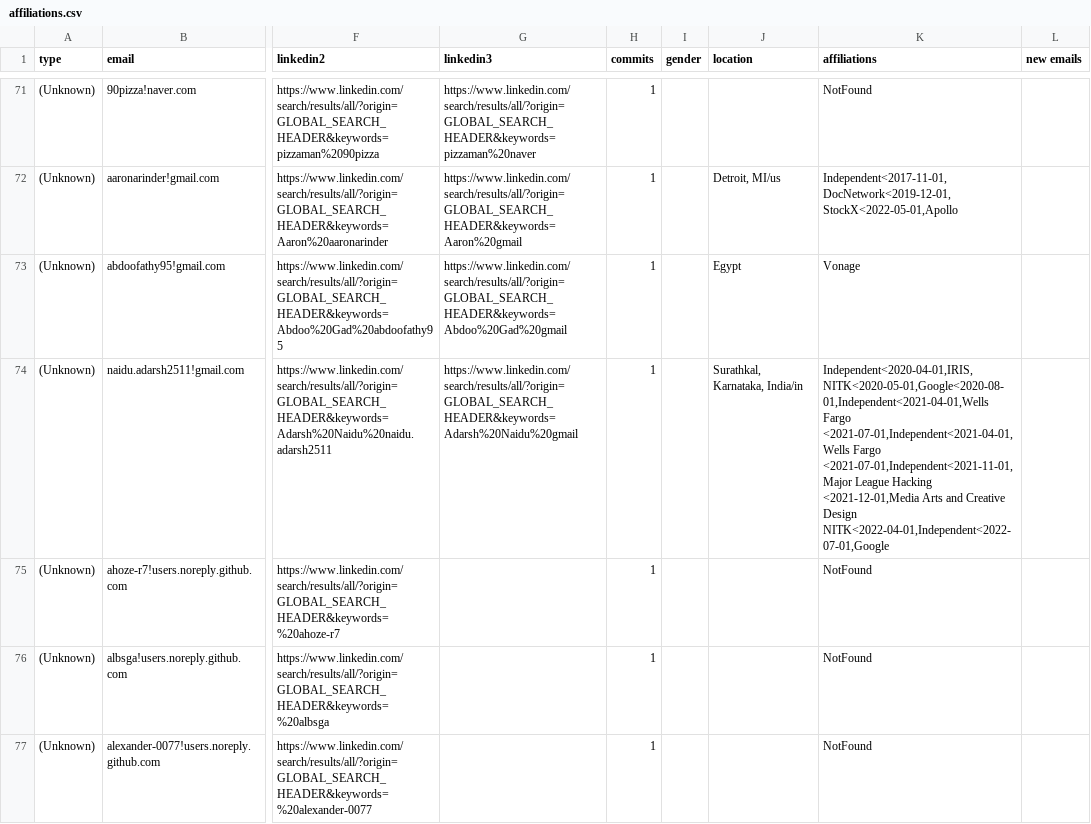
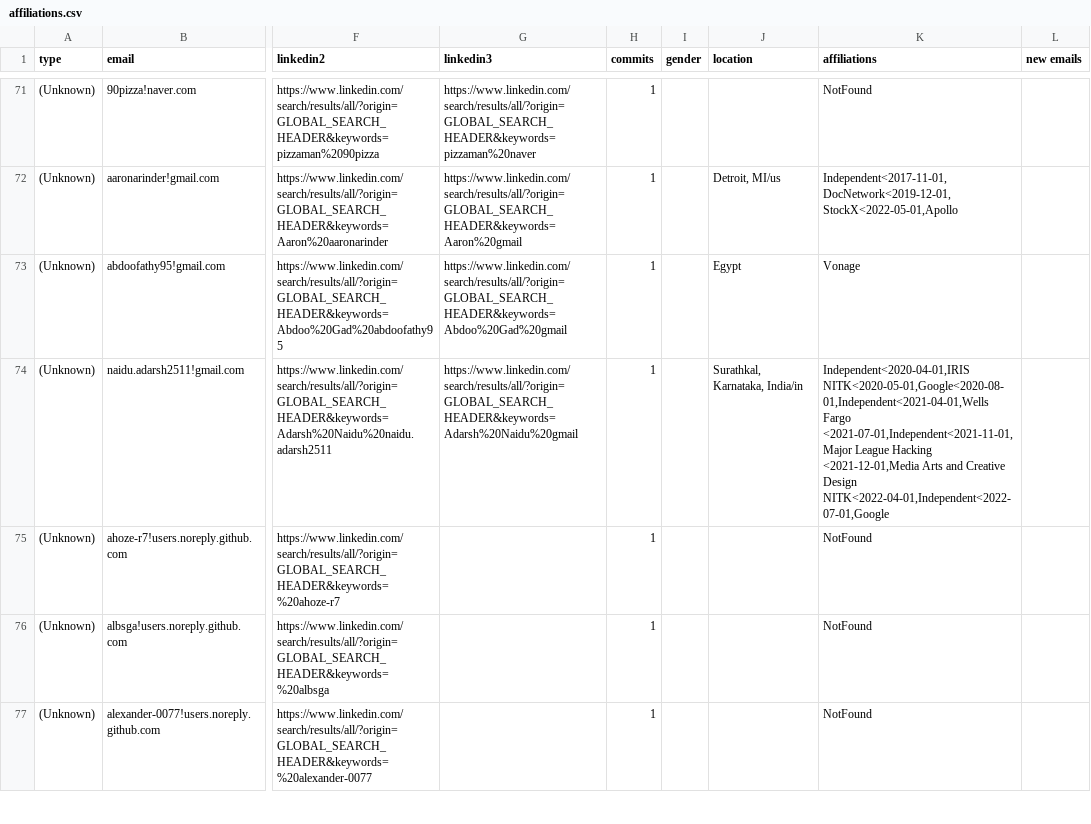
Before and after one commit to Skarlso/gitdm, a CSV file: src/affiliations.csv, drawn as a sheet; only a part is shown, gaps mark what is left out; the diff names each change by its address in the sheet, - before the commit and + after, or states it on an @@ line.

Commit message:
Manual fixes
Signed-off-by: Lukasz Gryglicki <lgryglicki@cncf.io>

```diff
--- a/src/affiliations.csv
+++ b/src/affiliations.csv
-K74 (affiliations): Independent<2020-04-01,IRIS, NITK<2020-05-01,Google<2020-08-01,Independent<2021-04-01,Wells Fargo <2021-07-01,Independent<2021-04-01,Wells Fargo <2021-07-01,Independent<2021-11-01,Major…
+K74 (affiliations): Independent<2020-04-01,IRIS NITK<2020-05-01,Google<2020-08-01,Independent<2021-04-01,Wells Fargo <2021-07-01,Independent<2021-11-01,Major…
```
